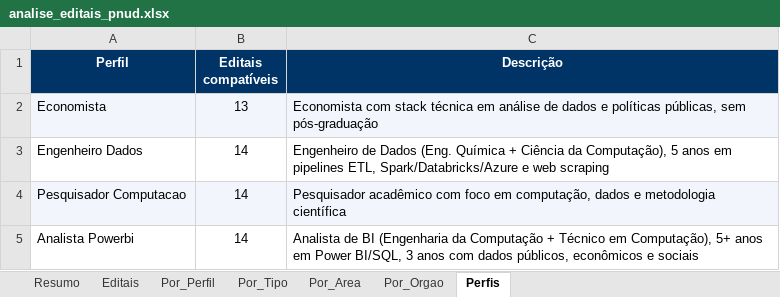
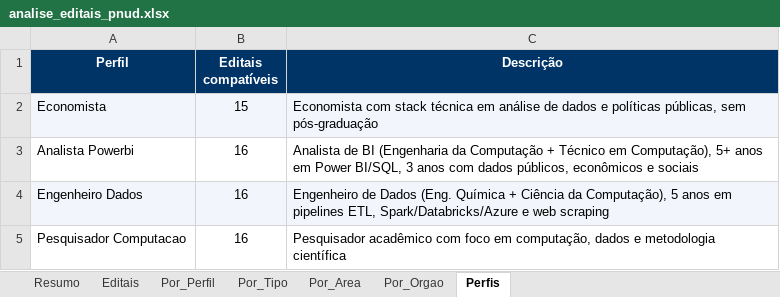
Before and after one commit to jorgel-mendes/analise-editais, an Excel workbook: analise_editais_pnud.xlsx, sheet Perfis, drawn as a sheet; values as stored, in another font and other column widths than the file's, no borders; removed rows and columns are numbered as before the commit, all else as after; the diff names each change by its address in the sheet, - before the commit and + after, or states it on an @@ line.

```diff
--- a/analise_editais_pnud.xlsx (sheet Perfis)
+++ b/analise_editais_pnud.xlsx (sheet Perfis)
-B2 (Editais compatíveis): 13
+B2 (Editais compatíveis): 15
+row 3: Analista Powerbi | 16 | Analista de BI (Engenharia da Computação + Técnico em Computação), 5+ anos em Power BI/SQL, 3 anos com dados públicos, econômicos e sociais
-A4:C4 fill: none
+A4:C4 fill: #F2F6FC
-B4:B5 (Editais compatíveis): 14
+B4:B5 (Editais compatíveis): 16
-A5:C5 fill: #F2F6FC
+A5:C5 fill: none
-row 5: Analista Powerbi | 14 | Analista de BI (Engenharia da Computação + Técnico em Computação), 5+ anos em Power BI/SQL, 3 anos com dados públicos, econômicos e sociais
```
Also changed, not shown: sheet Editais, sheet Por_Area, sheet Por_Orgao, sheet Resumo, sheet Por_Perfil, sheet Por_Tipo, 6 other files.
